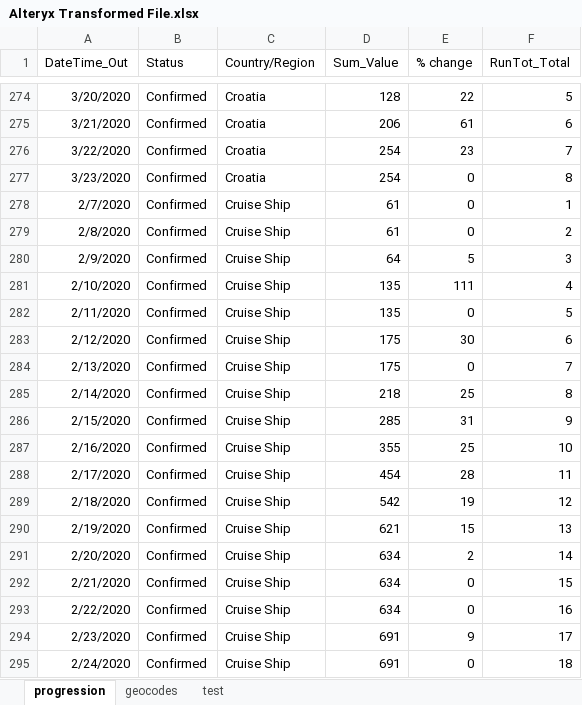
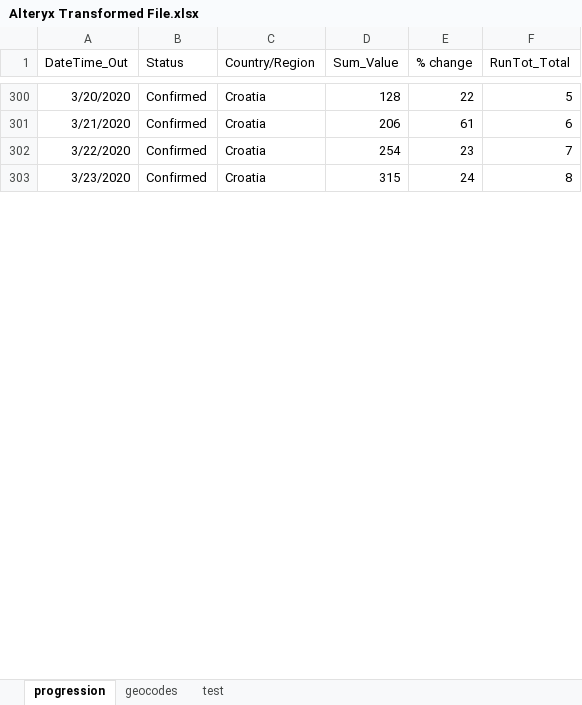
Before and after one commit to Sambit78/COVID-19, an Excel workbook: Alteryx Transformed File.xlsx, sheet progression, drawn as a sheet; only a part is shown, gaps mark what is left out; values as stored, in another font and other column widths than the file's, no borders; removed rows and columns are numbered as before the commit, all else as after; the diff covers the shown part only; the diff names each change by its address in the sheet, - before the commit and + after, or states it on an @@ line.

```diff
--- a/Alteryx Transformed File.xlsx (sheet progression)
+++ b/Alteryx Transformed File.xlsx (sheet progression)
-D303 (Sum_Value): 254
+D303 (Sum_Value): 315
-E303 (% change): 0
+E303 (% change): 24
-row 278: 2/7/2020 | Confirmed | Cruise Ship | 61 | 0 | 1
-row 279: 2/8/2020 | Confirmed | Cruise Ship | 61 | 0 | 2
-row 280: 2/9/2020 | Confirmed | Cruise Ship | 64 | 5 | 3
-row 281: 2/10/2020 | Confirmed | Cruise Ship | 135 | 111 | 4
-row 282: 2/11/2020 | Confirmed | Cruise Ship | 135 | 0 | 5
-row 283: 2/12/2020 | Confirmed | Cruise Ship | 175 | 30 | 6
-row 284: 2/13/2020 | Confirmed | Cruise Ship | 175 | 0 | 7
-row 285: 2/14/2020 | Confirmed | Cruise Ship | 218 | 25 | 8
-row 286: 2/15/2020 | Confirmed | Cruise Ship | 285 | 31 | 9
-row 287: 2/16/2020 | Confirmed | Cruise Ship | 355 | 25 | 10
-row 288: 2/17/2020 | Confirmed | Cruise Ship | 454 | 28 | 11
-row 289: 2/18/2020 | Confirmed | Cruise Ship | 542 | 19 | 12
-row 290: 2/19/2020 | Confirmed | Cruise Ship | 621 | 15 | 13
-row 291: 2/20/2020 | Confirmed | Cruise Ship | 634 | 2 | 14
-row 292: 2/21/2020 | Confirmed | Cruise Ship | 634 | 0 | 15
-row 293: 2/22/2020 | Confirmed | Cruise Ship | 634 | 0 | 16
-row 294: 2/23/2020 | Confirmed | Cruise Ship | 691 | 9 | 17
-row 295: 2/24/2020 | Confirmed | Cruise Ship | 691 | 0 | 18
```
Also changed, not shown: 164 added rows, 29 removed rows and 278 edited cells elsewhere in this sheet, sheet geocodes, 1 other file.
